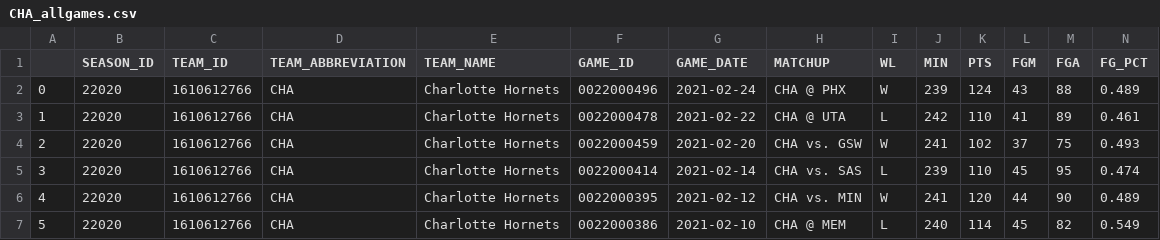
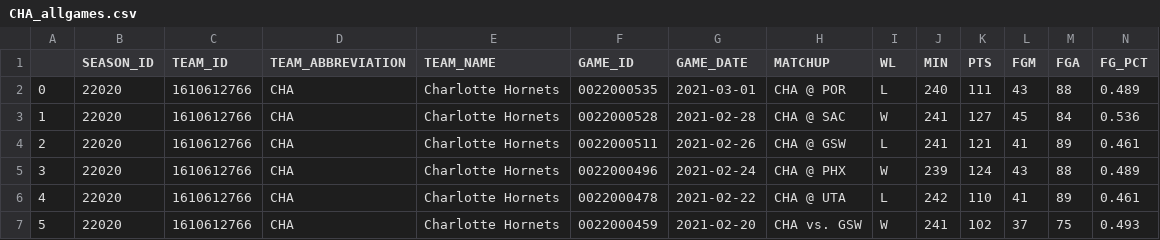
Before and after one commit to EllAchE/nba_tipoff, a CSV file: Data/CSV/season_summary_data/CHA_allgames.csv, drawn as a sheet; only a part is shown; the shorter side is filled out with more unchanged rows; addresses are those after the commit; rows hold the shown columns only; the diff names each change by its address in the sheet, - before the commit and + after, or states it on an @@ line.

```diff
--- a/Data/CSV/season_summary_data/CHA_allgames.csv
+++ b/Data/CSV/season_summary_data/CHA_allgames.csv
+row 2: 0 | 22020 | 1610612766 | CHA | Charlotte Hornets | 0022000535 | 2021-03-01 | CHA @ POR | L | 240 | 111 | 43 | 88 | 0.489
+row 3: 1 | 22020 | 1610612766 | CHA | Charlotte Hornets | 0022000528 | 2021-02-28 | CHA @ SAC | W | 241 | 127 | 45 | 84 | 0.536
+row 4: 2 | 22020 | 1610612766 | CHA | Charlotte Hornets | 0022000511 | 2021-02-26 | CHA @ GSW | L | 241 | 121 | 41 | 89 | 0.461
@@ column A renumbered from row 5 down @@
```
Also changed, not shown: Data/CSV/season_data/tipoff_and_first_score_details_2021_season-test.csv, Data/CSV/season_data/tipoff_and_first_score_details_2021_season.csv, 36 other files.
